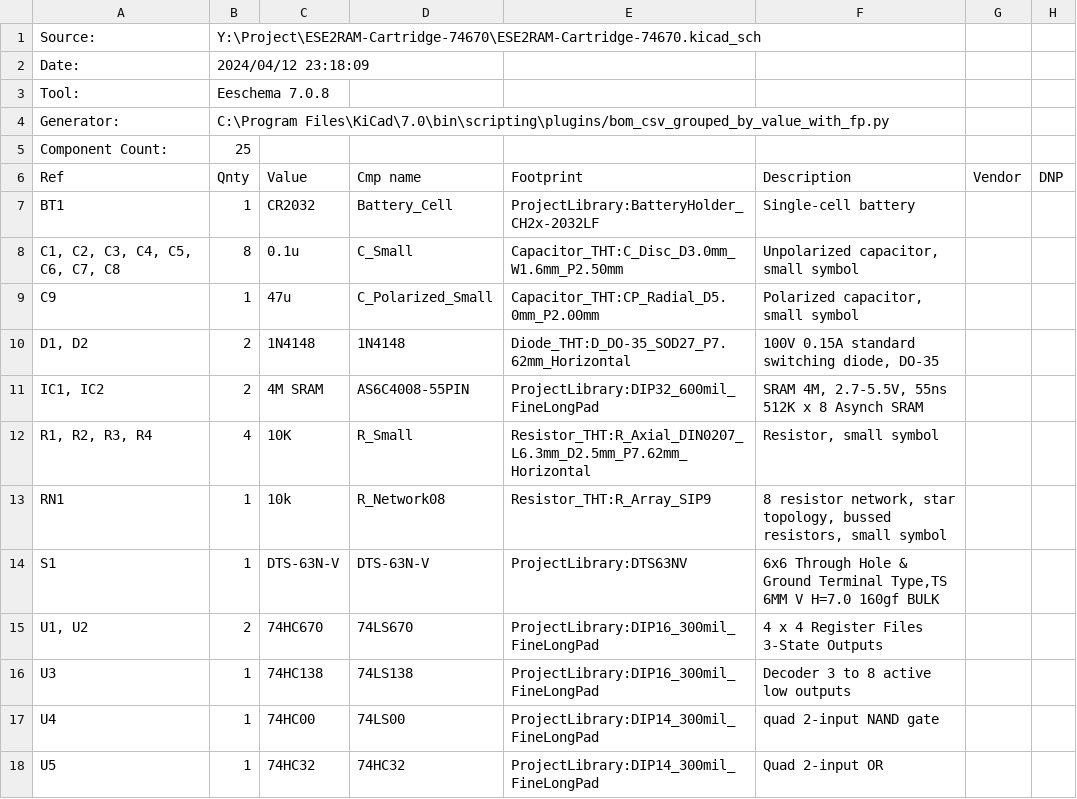
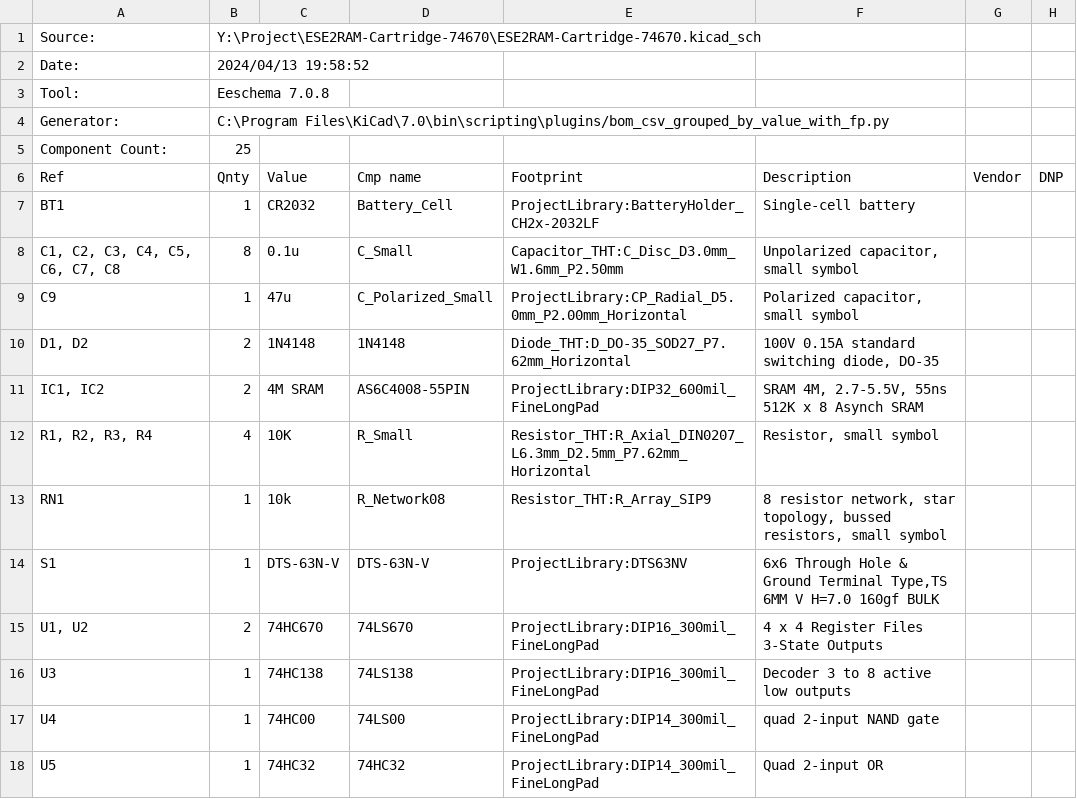
Before and after one commit to goriponsoft/ESE2RAM-Cartridge-74670, a CSV file: ESE2RAM-Cartridge-74670.csv, drawn as a sheet.

Commit message:
Modified Schematic
部品の配置およびフットプリントの修正と、ガーバーデータへの反映
Modify part placement and footprint and reflect in Gerber data.

```diff
--- a/ESE2RAM-Cartridge-74670.csv
+++ b/ESE2RAM-Cartridge-74670.csv
@@ -1,3 +1,3 @@
 "Source:","Y:\Project\ESE2RAM-Cartridge-74670\ESE2RAM-Cartridge-74670.kicad_sch"
-"Date:","2024/04/12 23:18:09"
+"Date:","2024/04/13 19:58:52"
 "Tool:","Eeschema 7.0.8"
@@ -8,3 +8,3 @@
 "C1, C2, C3, C4, C5, C6, C7, C8","8","0.1u","C_Small","Capacitor_THT:C_Disc_D3.0mm_W1.6mm_P2.50mm","Unpolarized capacitor, small symbol","",""
-"C9","1","47u","C_Polarized_Small","Capacitor_THT:CP_Radial_D5.0mm_P2.00mm","Polarized capacitor, small symbol","",""
+"C9","1","47u","C_Polarized_Small","ProjectLibrary:CP_Radial_D5.0mm_P2.00mm_Horizontal","Polarized capacitor, small symbol","",""
 "D1, D2","2","1N4148","1N4148","Diode_THT:D_DO-35_SOD27_P7.62mm_Horizontal","100V 0.15A standard switching diode, DO-35","",""
```
Also changed, not shown: production/bom.csv, production/positions.csv, 9 other files.
